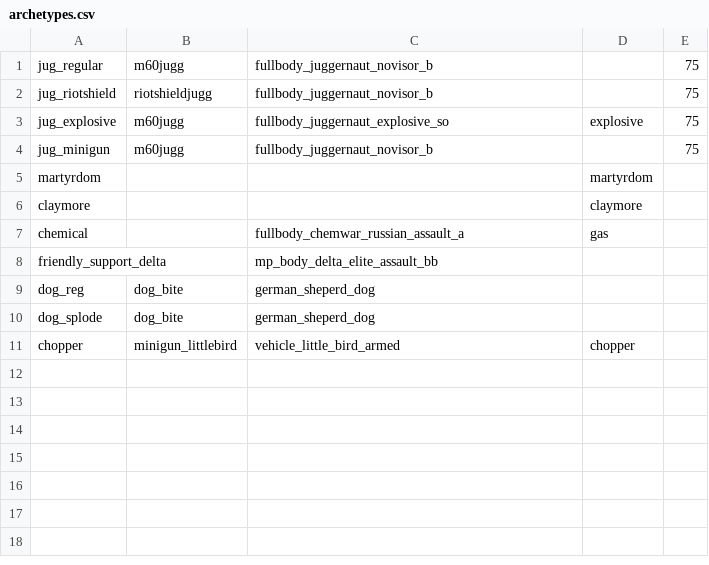
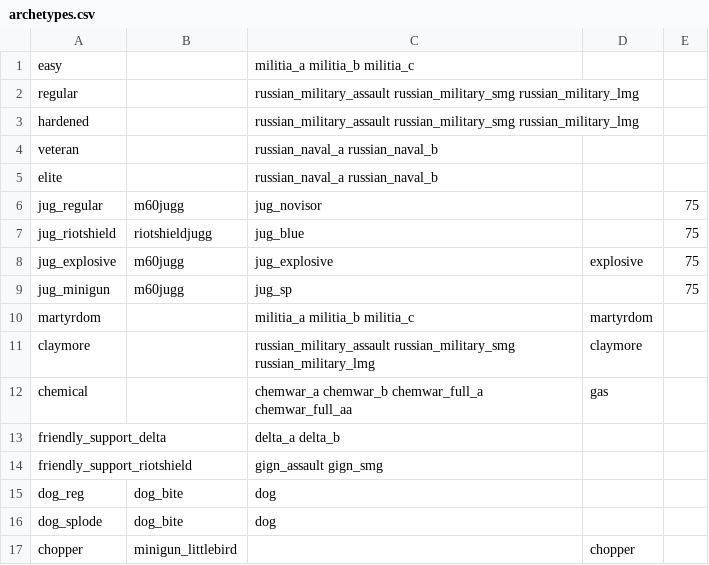
Before and after one commit to polBachelin/iw4L, a CSV file: crates/assets/src/survival/archetypes.csv, drawn as a sheet.

Commit message:
Archetype character table (#9)

```diff
--- a/crates/assets/src/survival/archetypes.csv
+++ b/crates/assets/src/survival/archetypes.csv
@@ -1,11 +1,17 @@
-jug_regular,m60jugg,fullbody_juggernaut_novisor_b,,75
-jug_riotshield,riotshieldjugg,fullbody_juggernaut_novisor_b,,75
-jug_explosive,m60jugg,fullbody_juggernaut_explosive_so,explosive,75
-jug_minigun,m60jugg,fullbody_juggernaut_novisor_b,,75
-martyrdom,,,martyrdom,
-claymore,,,claymore,
-chemical,,fullbody_chemwar_russian_assault_a,gas,
-friendly_support_delta,,mp_body_delta_elite_assault_bb,,
-dog_reg,dog_bite,german_sheperd_dog,,
-dog_splode,dog_bite,german_sheperd_dog,,
-chopper,minigun_littlebird,vehicle_little_bird_armed,chopper,
+easy,,militia_a militia_b militia_c,,
+regular,,russian_military_assault russian_military_smg russian_military_lmg,,
+hardened,,russian_military_assault russian_military_smg russian_military_lmg,,
+veteran,,russian_naval_a russian_naval_b,,
+elite,,russian_naval_a russian_naval_b,,
+jug_regular,m60jugg,jug_novisor,,75
+jug_riotshield,riotshieldjugg,jug_blue,,75
+jug_explosive,m60jugg,jug_explosive,explosive,75
+jug_minigun,m60jugg,jug_sp,,75
+martyrdom,,militia_a militia_b militia_c,martyrdom,
+claymore,,russian_military_assault russian_military_smg russian_military_lmg,claymore,
+chemical,,chemwar_a chemwar_b chemwar_full_a chemwar_full_aa,gas,
+friendly_support_delta,,delta_a delta_b,,
+friendly_support_riotshield,,gign_assault gign_smg,,
+dog_reg,dog_bite,dog,,
+dog_splode,dog_bite,dog,,
+chopper,minigun_littlebird,,chopper,
```
Also changed, not shown: crates/assets/src/survival/heavies.csv, 4 other files.
